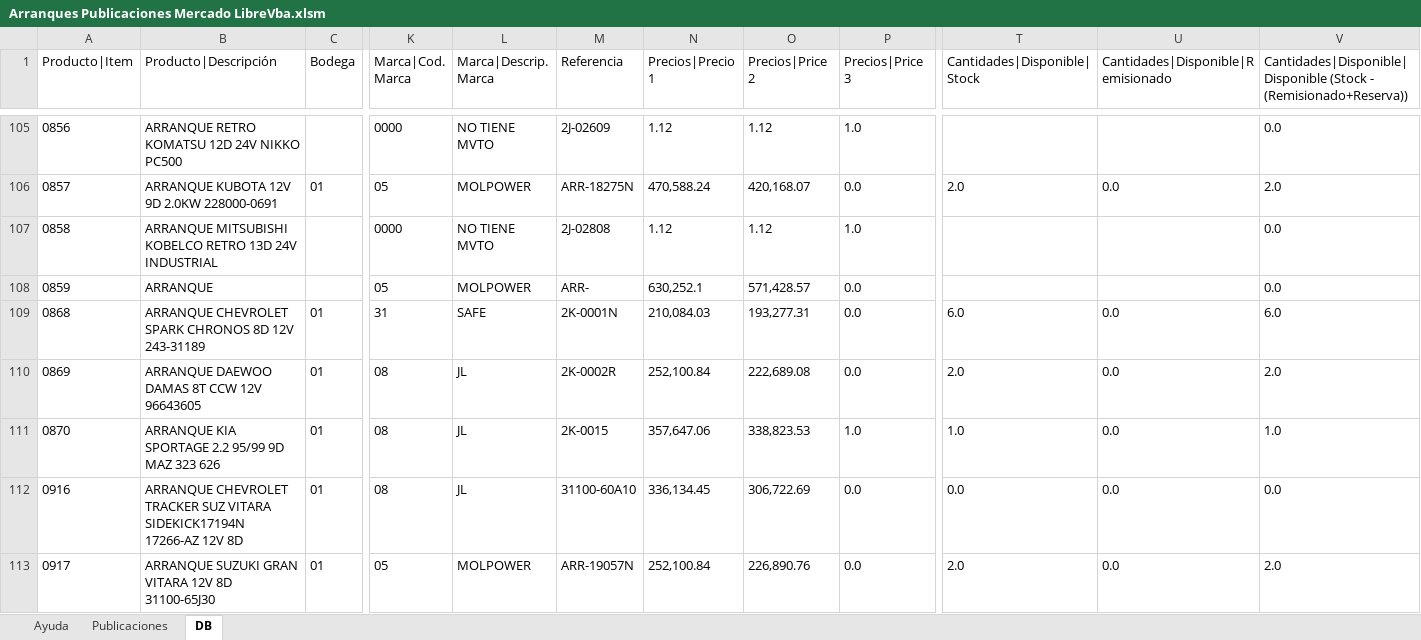
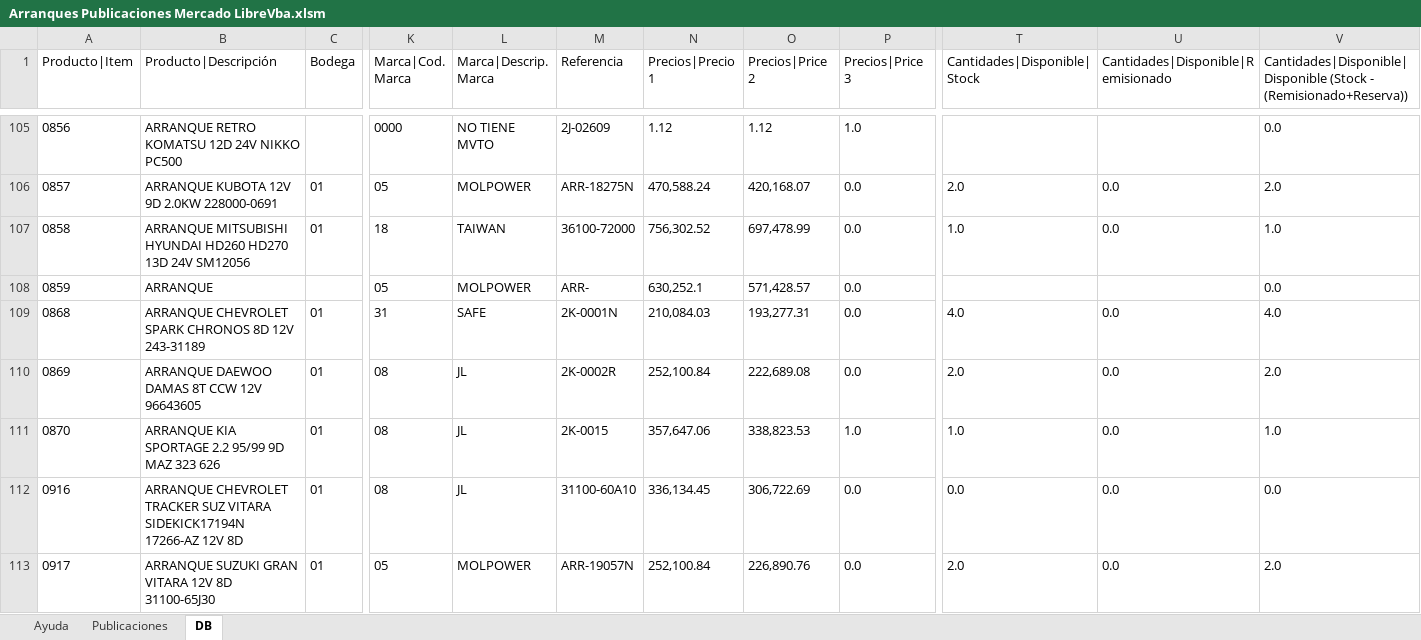
Before and after one commit to gesveen/Lekar-Automotriz, an Excel workbook: Arranques Publicaciones Mercado LibreVba.xlsm, sheet DB, drawn as a sheet; only a part is shown, gaps mark what is left out; values as stored, in another font and other column widths than the file's, no borders; the diff covers the shown part only; the diff names each change by its address in the sheet, - before the commit and + after, or states it on an @@ line.

Commit message:
cambios en las macros para renovar publicaciones de Arranques

```diff
--- a/Arranques Publicaciones Mercado LibreVba.xlsm (sheet DB)
+++ b/Arranques Publicaciones Mercado LibreVba.xlsm (sheet DB)
-B107 (Producto|Descripción): ARRANQUE MITSUBISHI KOBELCO RETRO 13D 24V INDUSTRIAL
+B107 (Producto|Descripción): ARRANQUE MITSUBISHI HYUNDAI HD260 HD270 13D 24V SM12056
-C107 (Bodega): (empty)
+C107 (Bodega): 01
-K107 (Marca|Cod. Marca): 0000
+K107 (Marca|Cod. Marca): 18
-L107 (Marca|Descrip. Marca): NO TIENE MVTO
+L107 (Marca|Descrip. Marca): TAIWAN
-M107 (Referencia): 2J-02808
+M107 (Referencia): 36100-72000
-N107 (Precios|Precio 1): 1.12
+N107 (Precios|Precio 1): 756,302.52
-O107 (Precios|Price 2): 1.12
+O107 (Precios|Price 2): 697,478.99
-P107 (Precios|Price 3): 1.0
+P107 (Precios|Price 3): 0.0
-T107 (Cantidades|Disponible|Stock): (empty)
+T107 (Cantidades|Disponible|Stock): 1.0
-U107: (empty)
+U107: 0.0
-V107: 0.0
+V107: 1.0
-T109 (Cantidades|Disponible|Stock): 6.0
+T109 (Cantidades|Disponible|Stock): 4.0
-V109: 6.0
+V109: 4.0
```
Also changed, not shown: 128 edited cells elsewhere in this sheet, sheet Publicaciones.
